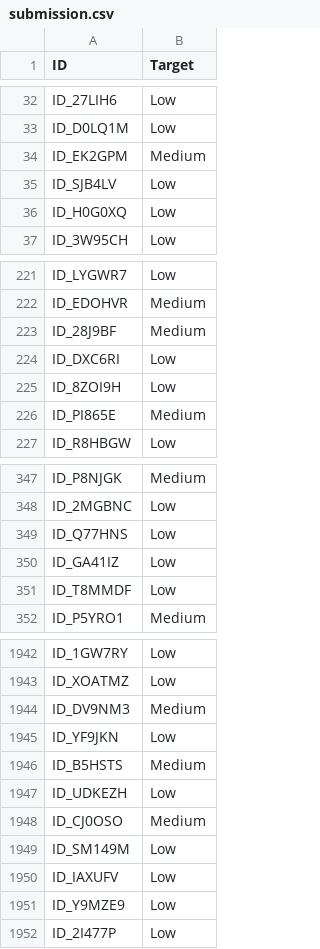
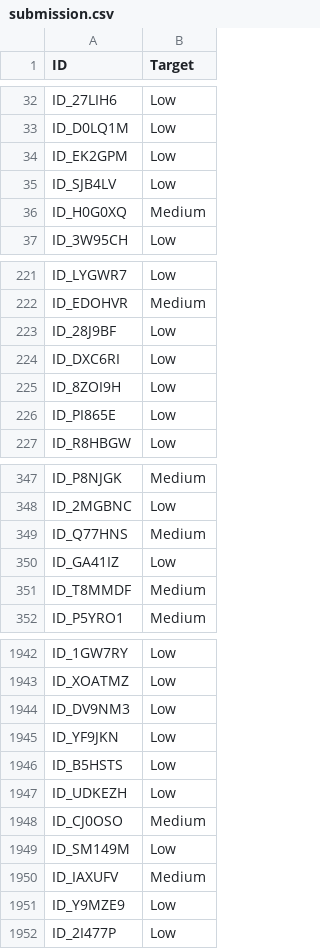
Before and after one commit to Julie-t/Financial_Health_Index, a CSV file: submission.csv, drawn as a sheet; only a part is shown, gaps mark what is left out; the diff covers the shown part only.

Commit message:
Update notebook with missing values correction

```diff
--- a/submission.csv
+++ b/submission.csv
@@ -33,5 +33,5 @@ ID_27LIH6,Low
 ID_D0LQ1M,Low
-ID_EK2GPM,Medium
+ID_EK2GPM,Low
 ID_SJB4LV,Low
-ID_H0G0XQ,Low
+ID_H0G0XQ,Medium
 ID_3W95CH,Low
@@ -222,6 +222,6 @@ ID_LYGWR7,Low
 ID_EDOHVR,Medium
-ID_28J9BF,Medium
+ID_28J9BF,Low
 ID_DXC6RI,Low
 ID_8ZOI9H,Low
-ID_PI865E,Medium
+ID_PI865E,Low
 ID_R8HBGW,Low
@@ -348,5 +348,5 @@ ID_P8NJGK,Medium
 ID_2MGBNC,Low
-ID_Q77HNS,Low
+ID_Q77HNS,Medium
 ID_GA41IZ,Low
-ID_T8MMDF,Low
+ID_T8MMDF,Medium
 ID_P5YRO1,Medium
@@ -1943,5 +1943,5 @@ ID_1GW7RY,Low
 ID_XOATMZ,Low
-ID_DV9NM3,Medium
+ID_DV9NM3,Low
 ID_YF9JKN,Low
-ID_B5HSTS,Medium
+ID_B5HSTS,Low
 ID_UDKEZH,Low
@@ -1949,3 +1949,3 @@ ID_CJ0OSO,Medium
 ID_SM149M,Low
-ID_IAXUFV,Low
+ID_IAXUFV,Medium
 ID_Y9MZE9,Low
```
Also changed, not shown: 65 edited cells elsewhere in this file, 1 other file.
